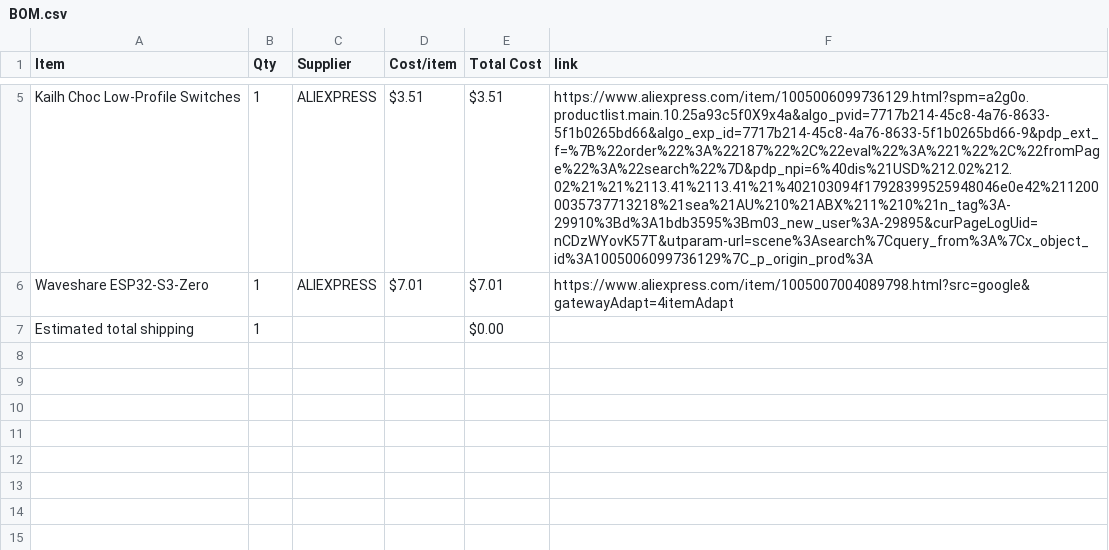
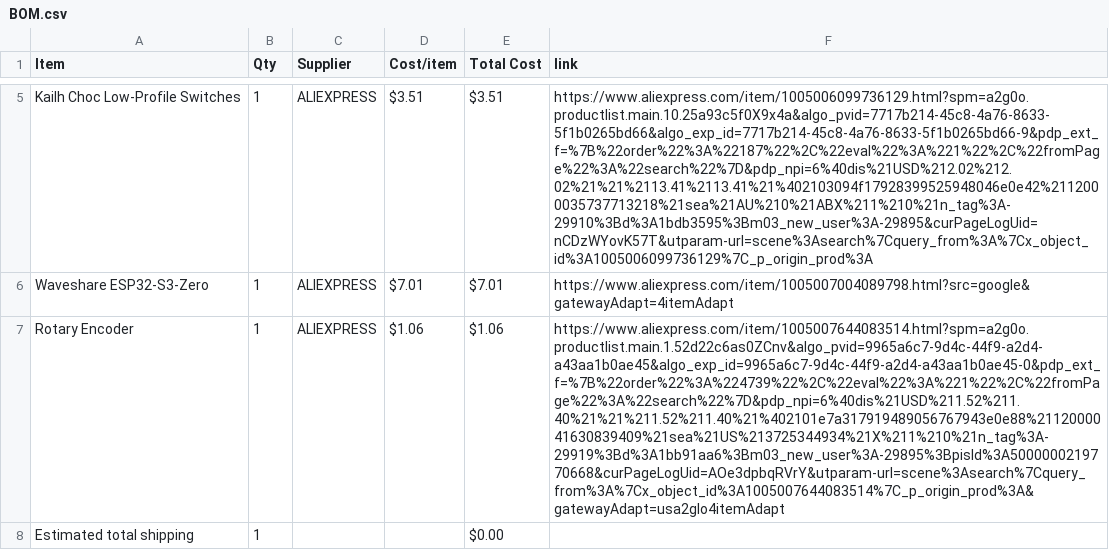
Before and after one commit to NCGameMaking/MidiKeyboard, a CSV file: BOM.csv, drawn as a sheet; only a part is shown, gaps mark what is left out; the diff names each change by its address in the sheet, - before the commit and + after, or states it on an @@ line.

Commit message:
Sync NCs Midi Keyboard from Half Life

```diff
--- a/BOM.csv
+++ b/BOM.csv
+row 7: Rotary Encoder | 1 | ALIEXPRESS | $1.06 | $1.06 | https://www.aliexpress.com/item/1005007644083514.html?spm=a2g0o.productlist.main.1.52d22c6as0ZCnv&algo_pvid=9965a6c7-9d4c-44f9-a2d4-a43aa1b0ae45&algo_exp_id=9965a6c7-9d4c-44f9-a2d4-a43aa1b0ae45-0&pdp_ext_f=%7B%22order%22%3A%224739%22%2C%22eval%22%3A%221%22%2C%22fromPage%22%3A%22search%22%7D&pdp_npi=6%40dis%21USD%211.52%211.40%21%21%211.52%211.40%21%402101e7a317919489056767943e0e88%2112000041630839409%21sea%21US%213725344934%21X%211%210%21n_tag%3A-29919%3Bd%3A1bb91aa6%3Bm03_new_user%3A-29895%3BpisId%3A5000000219770668&curPageLogUid=AOe3dpbqRVrY&utparam-url=scene%3Asearch%7Cquery_from%3A%7Cx_object_id%3A1005007644083514%7C_p_origin_prod%3A&gatewayAdapt=usa2glo4itemAdapt
```
